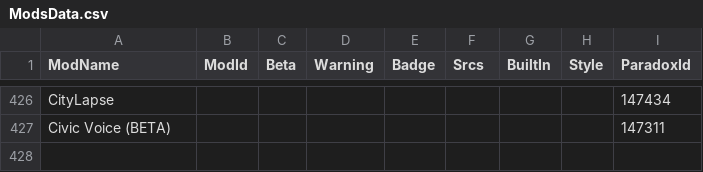
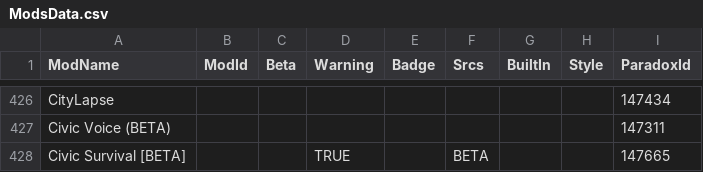
Before and after one commit to CitiesSkylinesModding/CustomizableMenuDatabase, a CSV file: ModsData.csv, drawn as a sheet; only a part is shown, gaps mark what is left out; the diff names each change by its address in the sheet, - before the commit and + after, or states it on an @@ line.

```diff
--- a/ModsData.csv
+++ b/ModsData.csv
+row 428: Civic Survival [BETA] |  |  | TRUE |  | BETA |  |  | 147665
```
